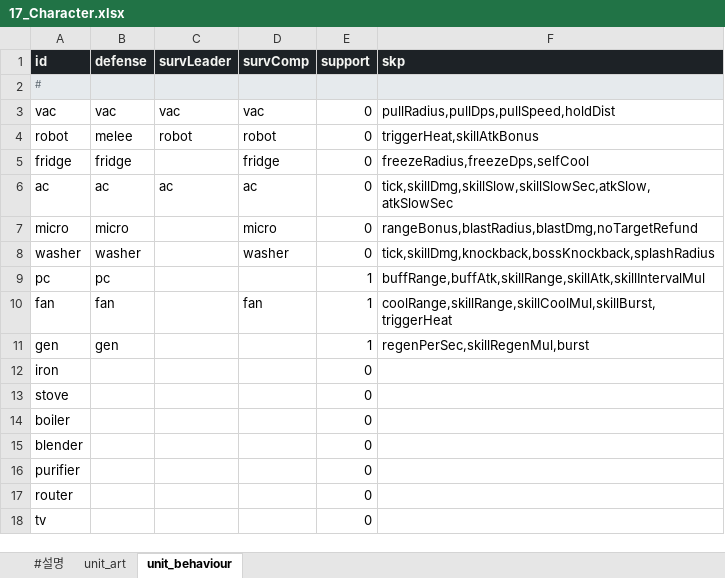
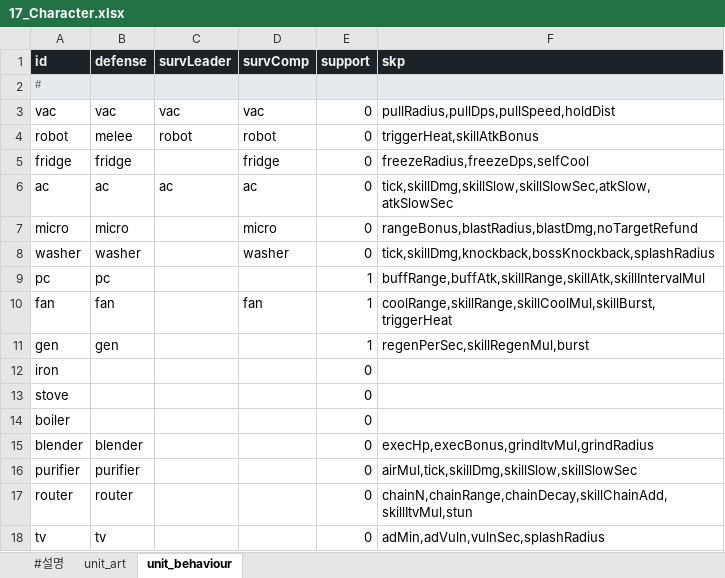
Before and after one commit to Axe-Lele/dust_zero, an Excel workbook: GameData/tables/17_Character.xlsx, sheet unit_behaviour, drawn as a sheet; values as stored, in another font and other column widths than the file's, no borders; the diff names each change by its address in the sheet, - before the commit and + after, or states it on an @@ line.

```diff
--- a/GameData/tables/17_Character.xlsx (sheet unit_behaviour)
+++ b/GameData/tables/17_Character.xlsx (sheet unit_behaviour)
-B15 (defense): (empty)
+B15 (defense): blender
-F15 (skp): (empty)
+F15 (skp): execHp,execBonus,grindItvMul,grindRadius
-B16 (defense): (empty)
+B16 (defense): purifier
-F16 (skp): (empty)
+F16 (skp): airMul,tick,skillDmg,skillSlow,skillSlowSec
-B17 (defense): (empty)
+B17 (defense): router
-F17 (skp): (empty)
+F17 (skp): chainN,chainRange,chainDecay,skillChainAdd,skillItvMul,stun
-B18 (defense): (empty)
+B18 (defense): tv
-F18 (skp): (empty)
+F18 (skp): adMin,adVuln,vulnSec,splashRadius
```
Also changed, not shown: 14 other files.
